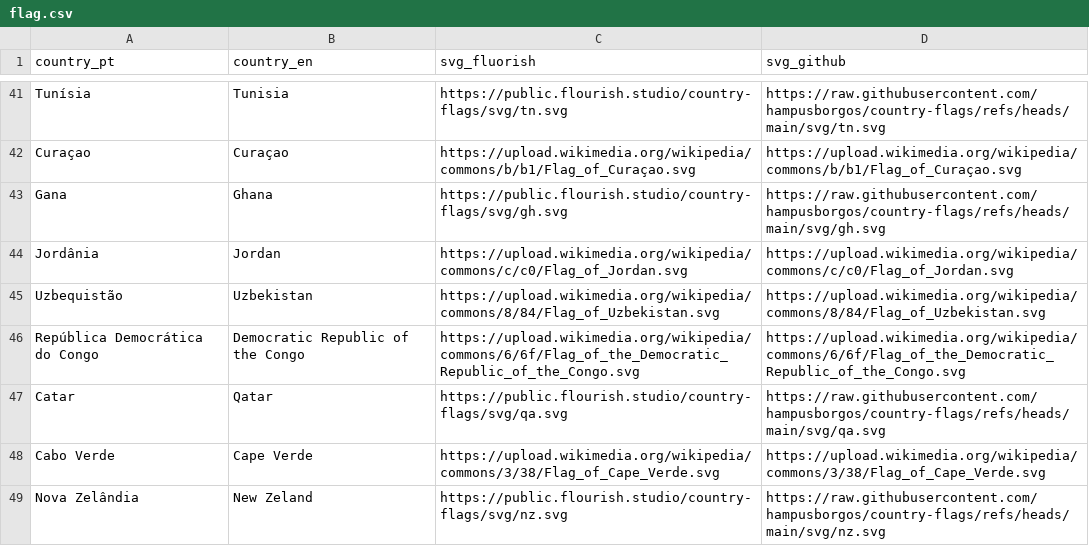
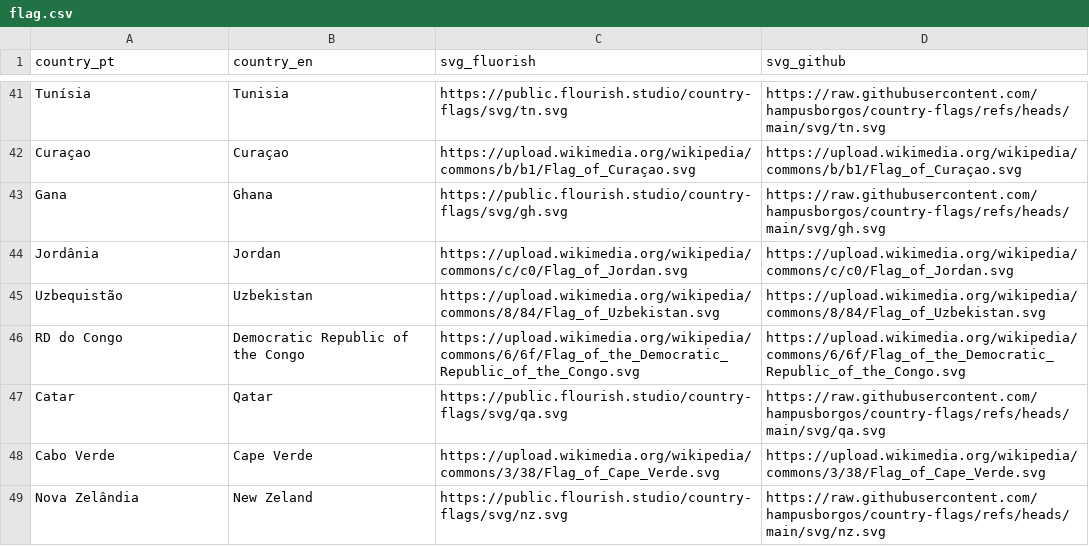
Before and after one commit to BrazilianFootball/WorldCup2026, a CSV file: docs/images/flags/flag.csv, drawn as a sheet; only a part is shown, gaps mark what is left out.

```diff
--- a/docs/images/flags/flag.csv
+++ b/docs/images/flags/flag.csv
@@ -45,3 +45,3 @@ Jordânia,Jordan,https://upload.wikimedia.org/wikipedia/commons/c/c0/Flag_of_Jor
 Uzbequistão,Uzbekistan,https://upload.wikimedia.org/wikipedia/commons/8/84/Flag_of_Uzbekistan.svg,https://upload.wikimedia.org/wikipedia/commons/8/84/Flag_of_Uzbekistan.svg
-República Democrática do Congo,Democratic Republic of the Congo,https://upload.wikimedia.org/wikipedia/commons/6/6f/Flag_of_the_Democratic_Republic_of_the_Congo.svg,https://upload.wikimedia.org/wikipedia/commons/6/6f/Flag_of_the_Democratic_Republic_of_the_Congo.svg
+RD do Congo,Democratic Republic of the Congo,https://upload.wikimedia.org/wikipedia/commons/6/6f/Flag_of_the_Democratic_Republic_of_the_Congo.svg,https://upload.wikimedia.org/wikipedia/commons/6/6f/Flag_of_the_Democratic_Republic_of_the_Congo.svg
 Catar,Qatar,https://public.flourish.studio/country-flags/svg/qa.svg,https://raw.githubusercontent.com/hampusborgos/country-flags/refs/heads/main/svg/qa.svg
```
Also changed, not shown: docs/csv/previsoes/all_matchups.csv, docs/csv/previsoes/chaveamento_probs.csv, 6 other files.
